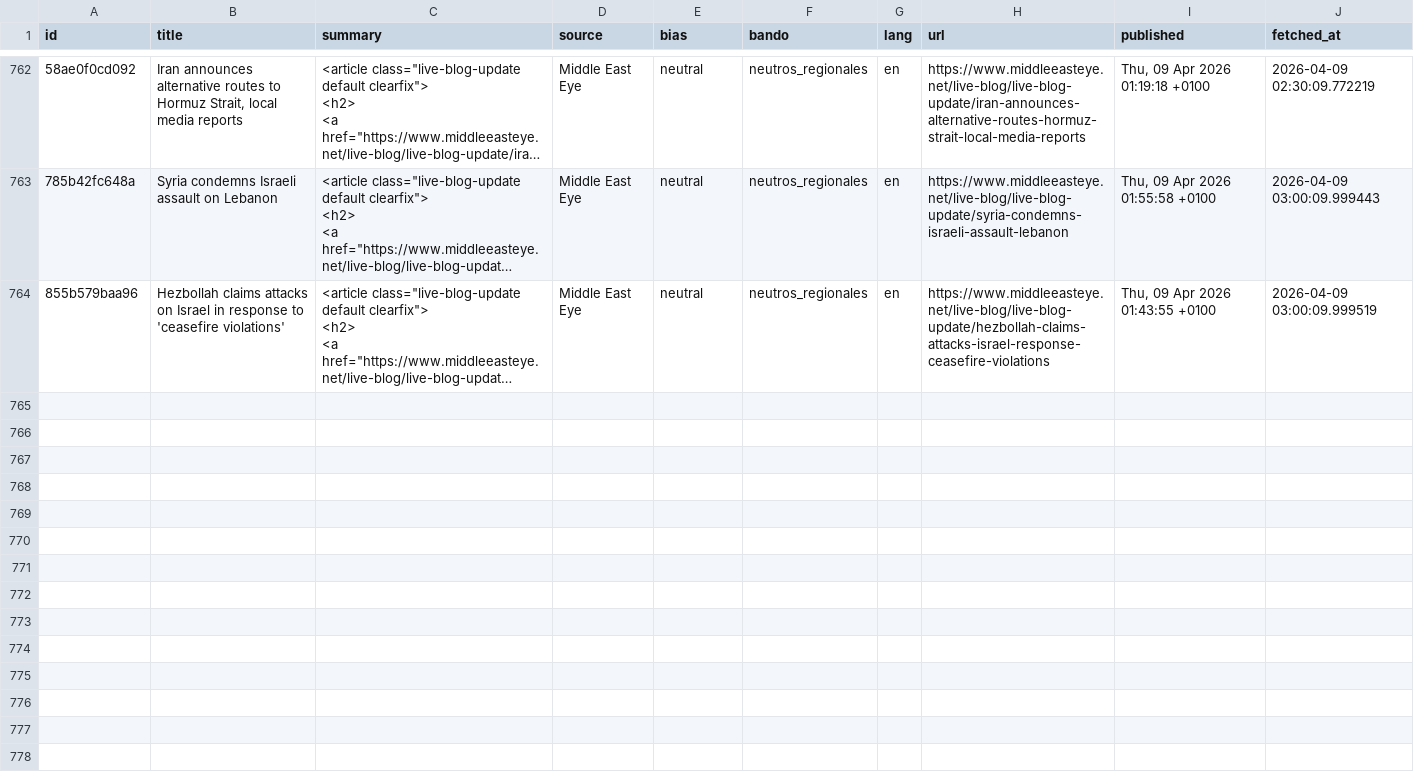
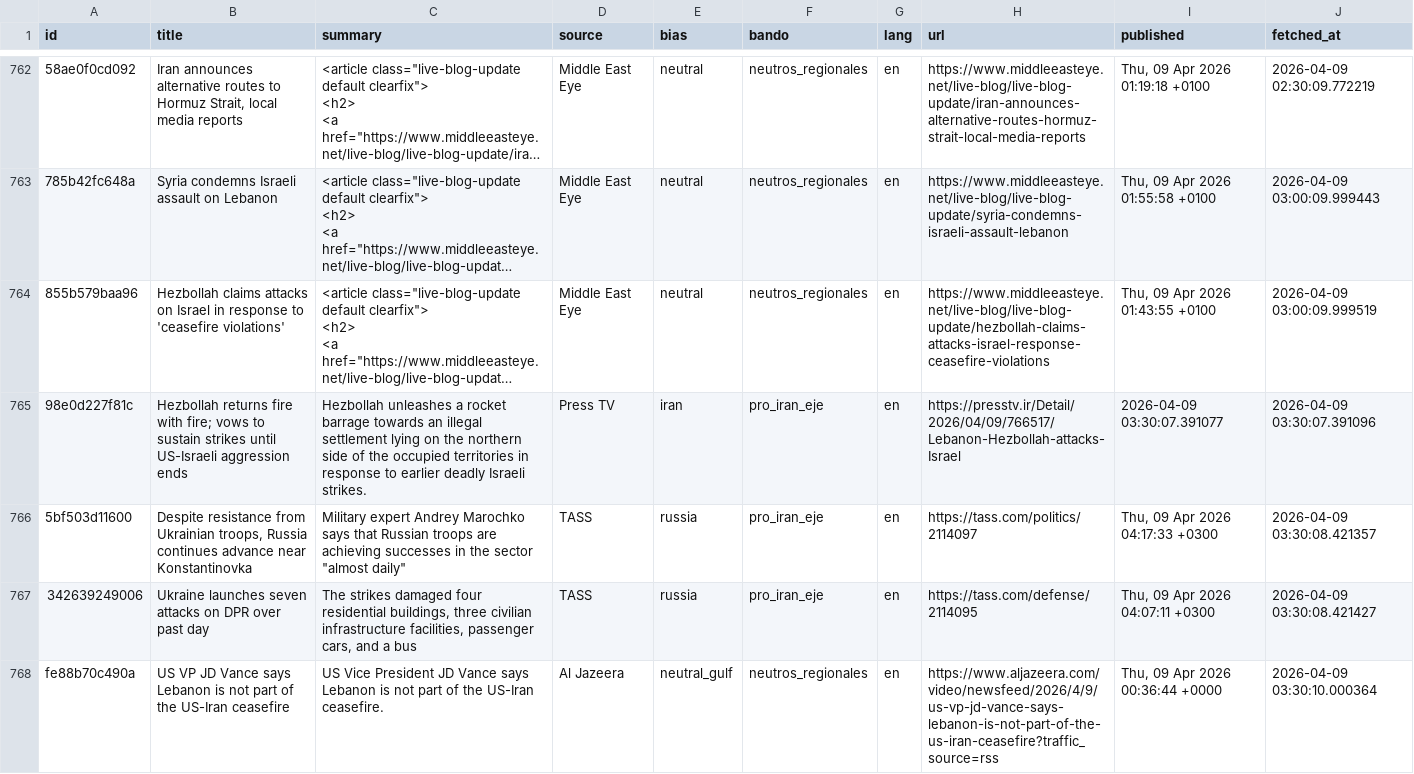
Before and after one commit to mcasrom/iran-osint-monitor, a CSV file: data/processed/iran_news.csv, drawn as a sheet; only a part is shown, gaps mark what is left out; long unchanged cells end in …; the diff names each change by its address in the sheet, - before the commit and + after, or states it on an @@ line.

```diff
--- a/data/processed/iran_news.csv
+++ b/data/processed/iran_news.csv
+row 765: 98e0d227f81c | Hezbollah returns fire with fire; vows to sustain strikes until US-Israeli aggression ends | Hezbollah unleashes a rocket barrage towards an illegal settlement lying on the northern side of the occupied territories in response to earlier deadly Israeli strikes. | Press TV | iran | pro_iran_eje | en | https://presstv.ir/Detail/2026/04/09/766517/Lebanon-Hezbollah-attacks-Israel | 2026-04-09 03:30:07.391077 | 2026-04-09 03:30:07.391096
+row 766: 5bf503d11600 | Despite resistance from Ukrainian troops, Russia continues advance near Konstantinovka | Military expert Andrey Marochko says that Russian troops are achieving successes in the sector "almost daily" | TASS | russia | pro_iran_eje | en | https://tass.com/politics/2114097 | Thu, 09 Apr 2026 04:17:33 +0300 | 2026-04-09 03:30:08.421357
+row 767: 342639249006 | Ukraine launches seven attacks on DPR over past day | The strikes damaged four residential buildings, three civilian infrastructure facilities, passenger cars, and a bus | TASS | russia | pro_iran_eje | en | https://tass.com/defense/2114095 | Thu, 09 Apr 2026 04:07:11 +0300 | 2026-04-09 03:30:08.421427
+row 768: fe88b70c490a | US VP JD Vance says Lebanon is not part of the US-Iran ceasefire | US Vice President JD Vance says Lebanon is not part of the US-Iran ceasefire. | Al Jazeera | neutral_gulf | neutros_regionales | en | https://www.aljazeera.com/video/newsfeed/2026/4/9/us-vp-jd-vance-says-lebanon-is-not-part-of-the-us-iran-ceasefire?traffic_source=rss | Thu, 09 Apr 2026 00:36:44 +0000 | 2026-04-09 03:30:10.000364
```
Also changed, not shown: data/processed/iran_keywords.csv, data/processed/iran_narratives.csv, 8 other files.
